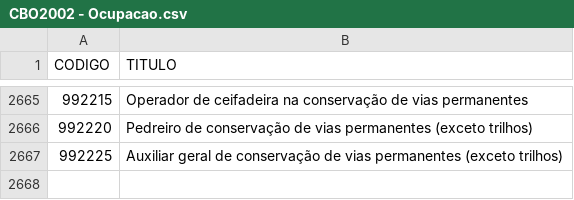
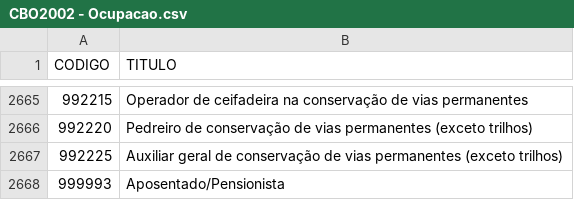
Before and after one commit to andrejarenkow/csv, a CSV file: CBO2002 - Ocupacao.csv, drawn as a sheet; only a part is shown, gaps mark what is left out; the diff names each change by its address in the sheet, - before the commit and + after, or states it on an @@ line.

Commit message:
Update CBO2002 - Ocupacao.csv

```diff
--- a/CBO2002 - Ocupacao.csv
+++ b/CBO2002 - Ocupacao.csv
+row 2668: 999993 | Aposentado/Pensionista
```
